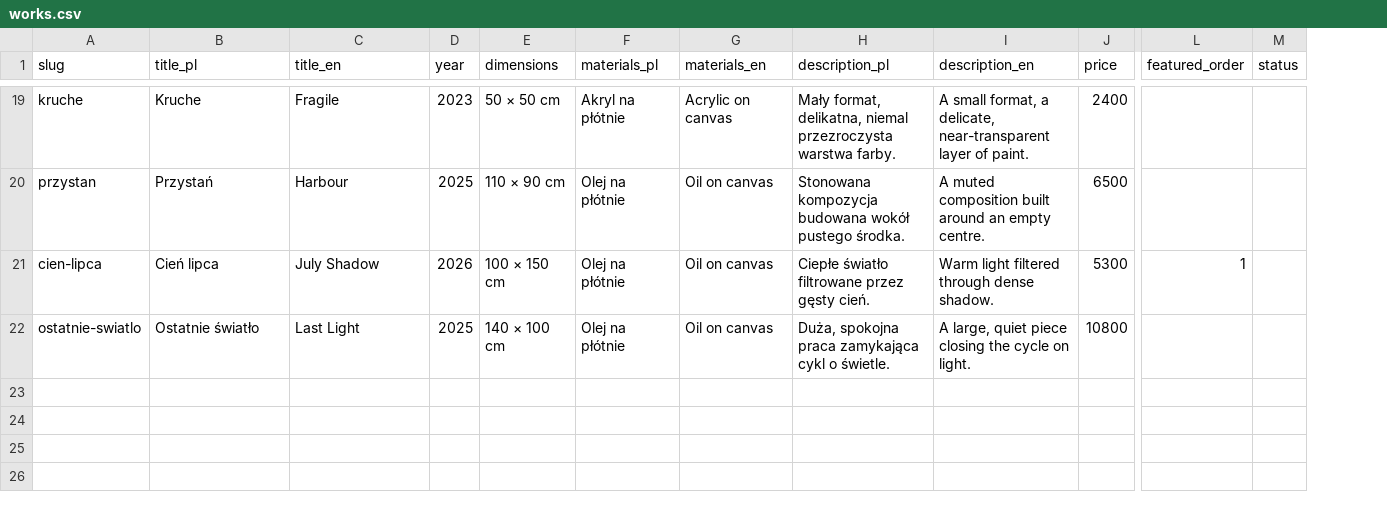
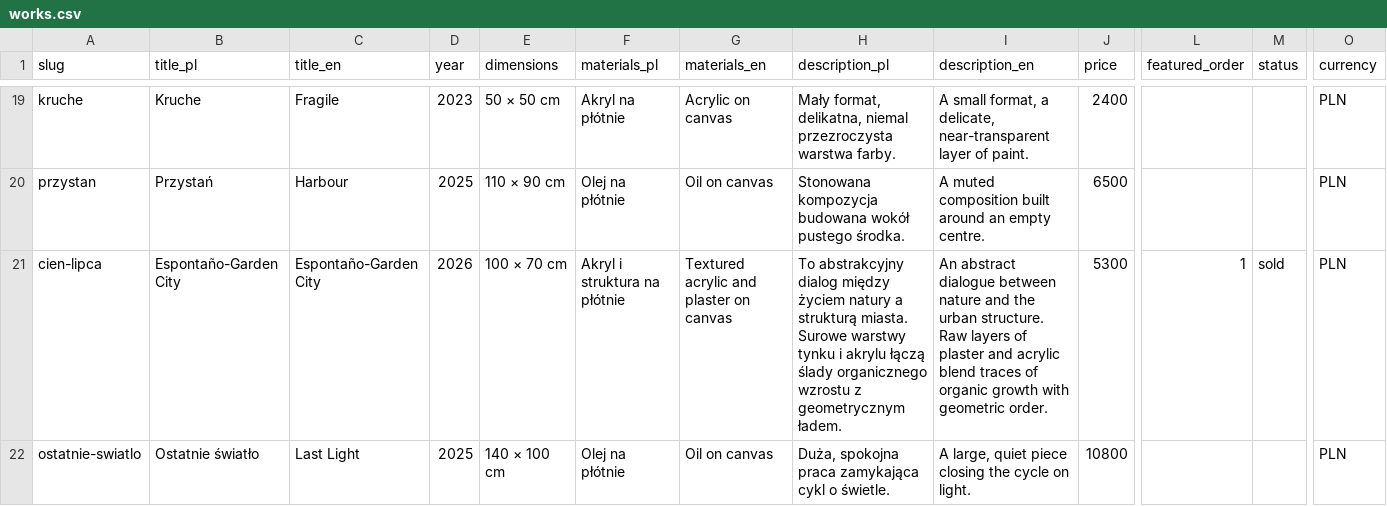
Before and after one commit to kubatooos/marta-kukla-art, a CSV file: src/data/works.csv, drawn as a sheet; only a part is shown, gaps mark what is left out; the diff covers the shown part only; the diff names each change by its address in the sheet, - before the commit and + after, or states it on an @@ line.

Commit message:
Nowe zdjecie artystki; prawdziwe dane 9 prac (tytul/wymiary/material/opis/status); 3 nowe prace bez zdjec (dramat-sukni, kokon, stalagnity); obsluga waluty EUR

```diff
--- a/src/data/works.csv
+++ b/src/data/works.csv
+column O (currency), rows 19-22: all PLN
-B21 (title_pl): Cień lipca
+B21 (title_pl): Espontaño-Garden City
-C21 (title_en): July Shadow
+C21 (title_en): Espontaño-Garden City
-E21 (dimensions): 100 × 150 cm
+E21 (dimensions): 100 × 70 cm
-F21 (materials_pl): Olej na płótnie
+F21 (materials_pl): Akryl i struktura na płótnie
-G21 (materials_en): Oil on canvas
+G21 (materials_en): Textured acrylic and plaster on canvas
-H21 (description_pl): Ciepłe światło filtrowane przez gęsty cień.
+H21 (description_pl): To abstrakcyjny dialog między życiem natury a strukturą miasta. Surowe warstwy tynku i akrylu łączą ślady organicznego wzrostu z geometrycznym ładem.
-I21 (description_en): Warm light filtered through dense shadow.
+I21 (description_en): An abstract dialogue between nature and the urban structure. Raw layers of plaster and acrylic blend traces of organic growth with geometric order.
-M21 (status): (empty)
+M21 (status): sold
```
Also changed, not shown: 3 added rows and 67 edited cells elsewhere in this file, 3 other files.
